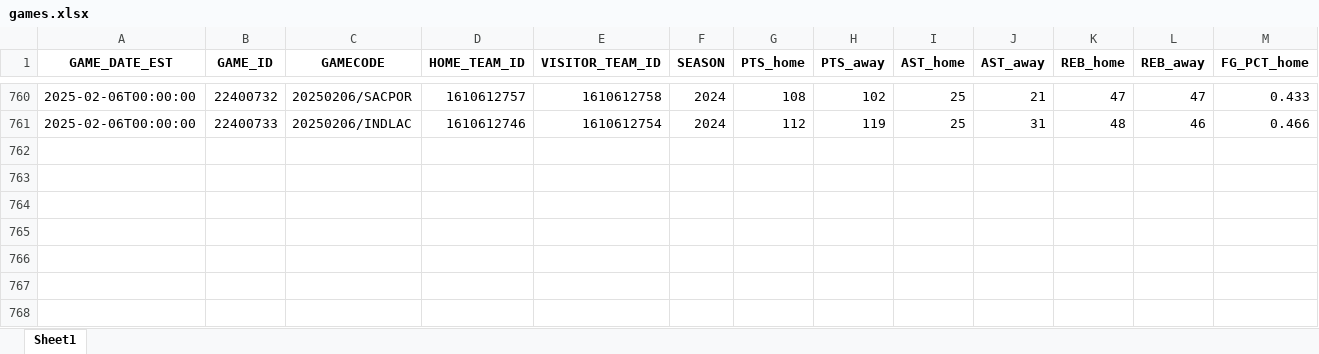
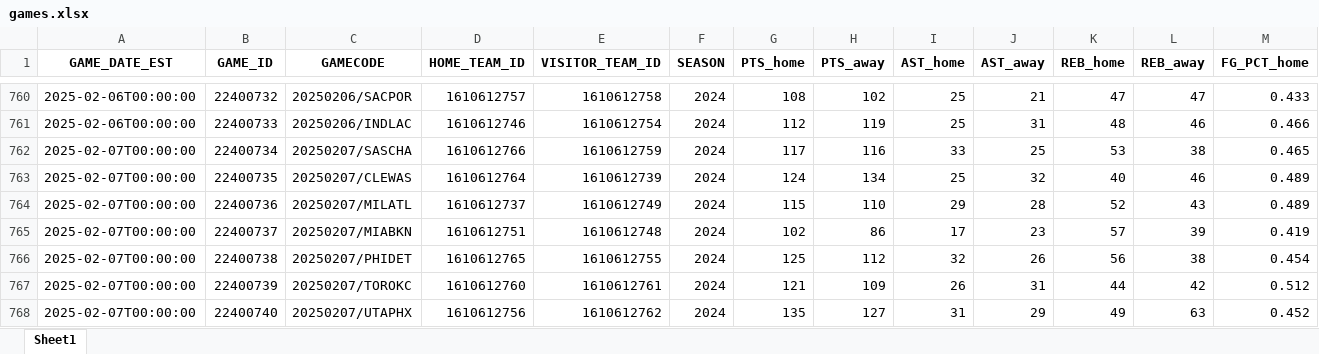
Before and after one commit to FabioDPires/NBA_prevision, an Excel workbook: model/data/games.xlsx, sheet Sheet1, drawn as a sheet; only a part is shown, gaps mark what is left out; values as stored, in another font and other column widths than the file's, no borders; rows hold the shown columns only; the diff names each change by its address in the sheet, - before the commit and + after, or states it on an @@ line.

```diff
--- a/model/data/games.xlsx (sheet Sheet1)
+++ b/model/data/games.xlsx (sheet Sheet1)
+row 762: 2025-02-07T00:00:00 | 22400734 | 20250207/SASCHA | 1610612766 | 1610612759 | 2024 | 117 | 116 | 33 | 25 | 53 | 38 | 0.465
+row 763: 2025-02-07T00:00:00 | 22400735 | 20250207/CLEWAS | 1610612764 | 1610612739 | 2024 | 124 | 134 | 25 | 32 | 40 | 46 | 0.489
+row 764: 2025-02-07T00:00:00 | 22400736 | 20250207/MILATL | 1610612737 | 1610612749 | 2024 | 115 | 110 | 29 | 28 | 52 | 43 | 0.489
+row 765: 2025-02-07T00:00:00 | 22400737 | 20250207/MIABKN | 1610612751 | 1610612748 | 2024 | 102 | 86 | 17 | 23 | 57 | 39 | 0.419
+row 766: 2025-02-07T00:00:00 | 22400738 | 20250207/PHIDET | 1610612765 | 1610612755 | 2024 | 125 | 112 | 32 | 26 | 56 | 38 | 0.454
+row 767: 2025-02-07T00:00:00 | 22400739 | 20250207/TOROKC | 1610612760 | 1610612761 | 2024 | 121 | 109 | 26 | 31 | 44 | 42 | 0.512
+row 768: 2025-02-07T00:00:00 | 22400740 | 20250207/UTAPHX | 1610612756 | 1610612762 | 2024 | 135 | 127 | 31 | 29 | 49 | 63 | 0.452
```
Also changed, not shown: model/data/players.xlsx.
